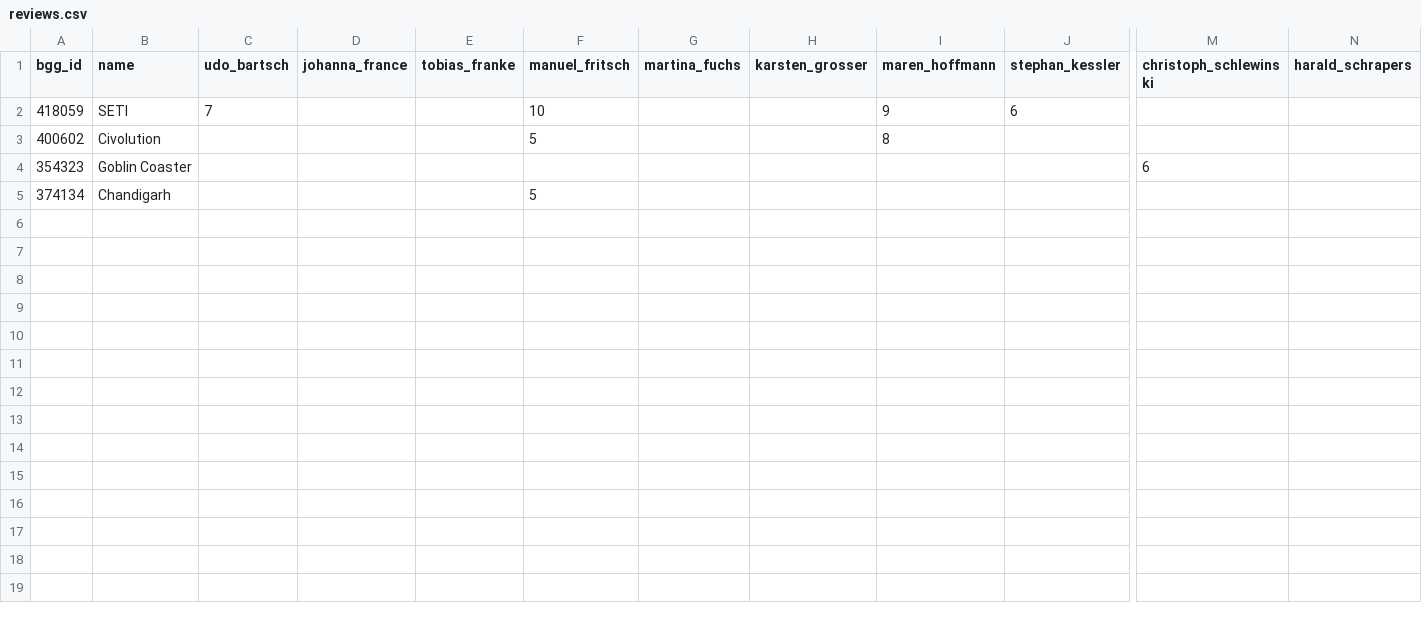
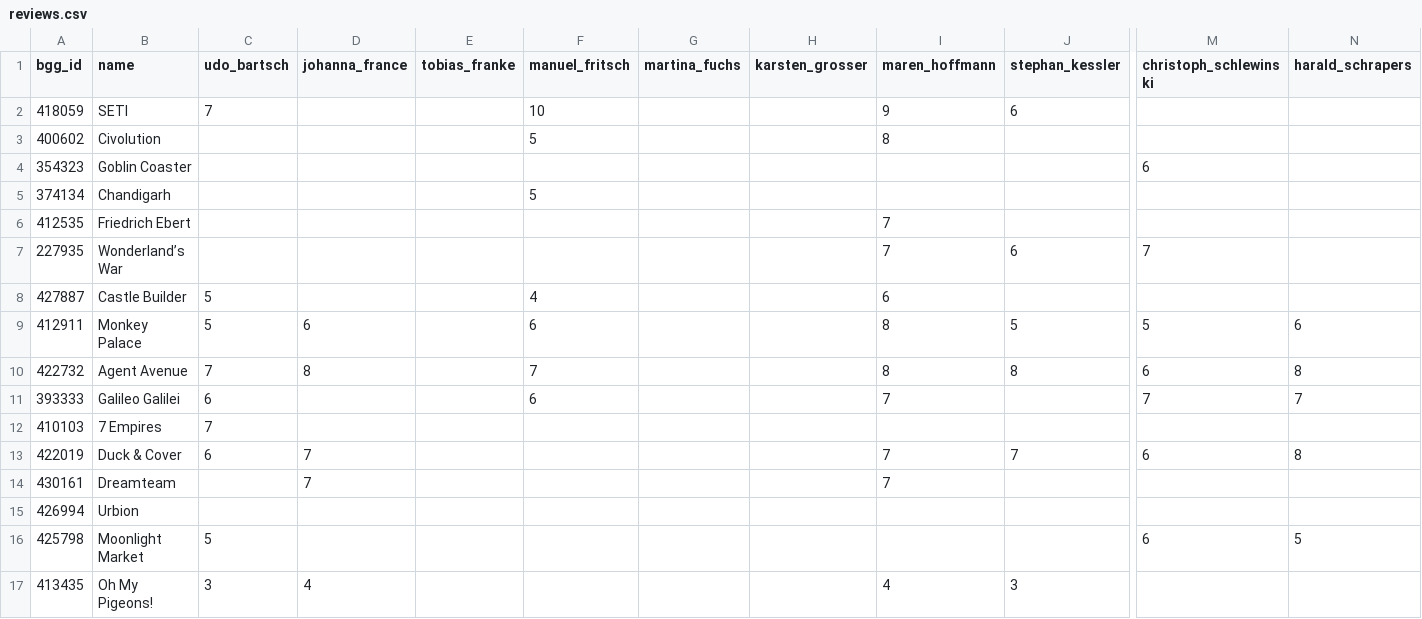
Before and after one commit to recommend-games/spiel-des-jahres, a CSV file: data/2025/reviews.csv, drawn as a sheet; only a part is shown, gaps mark what is left out; rows hold the shown columns only; the diff names each change by its address in the sheet, - before the commit and + after, or states it on an @@ line.

Commit message:
More reviews from Spielbox 1/2025

```diff
--- a/data/2025/reviews.csv
+++ b/data/2025/reviews.csv
+row 6: 412535 | Friedrich Ebert |  |  |  |  |  |  | 7
+row 7: 227935 | Wonderland’s War |  |  |  |  |  |  | 7 | 6 | 7
+row 8: 427887 | Castle Builder | 5 |  |  | 4 |  |  | 6
+row 9: 412911 | Monkey Palace | 5 | 6 |  | 6 |  |  | 8 | 5 | 5 | 6
+row 10: 422732 | Agent Avenue | 7 | 8 |  | 7 |  |  | 8 | 8 | 6 | 8
+row 11: 393333 | Galileo Galilei | 6 |  |  | 6 |  |  | 7 |  | 7 | 7
+row 12: 410103 | 7 Empires | 7
+row 13: 422019 | Duck & Cover | 6 | 7 |  |  |  |  | 7 | 7 | 6 | 8
+row 14: 430161 | Dreamteam |  | 7 |  |  |  |  | 7
+row 15: 426994 | Urbion
+row 16: 425798 | Moonlight Market | 5 |  |  |  |  |  |  |  | 6 | 5
+row 17: 413435 | Oh My Pigeons! | 3 | 4 |  |  |  |  | 4 | 3
```
